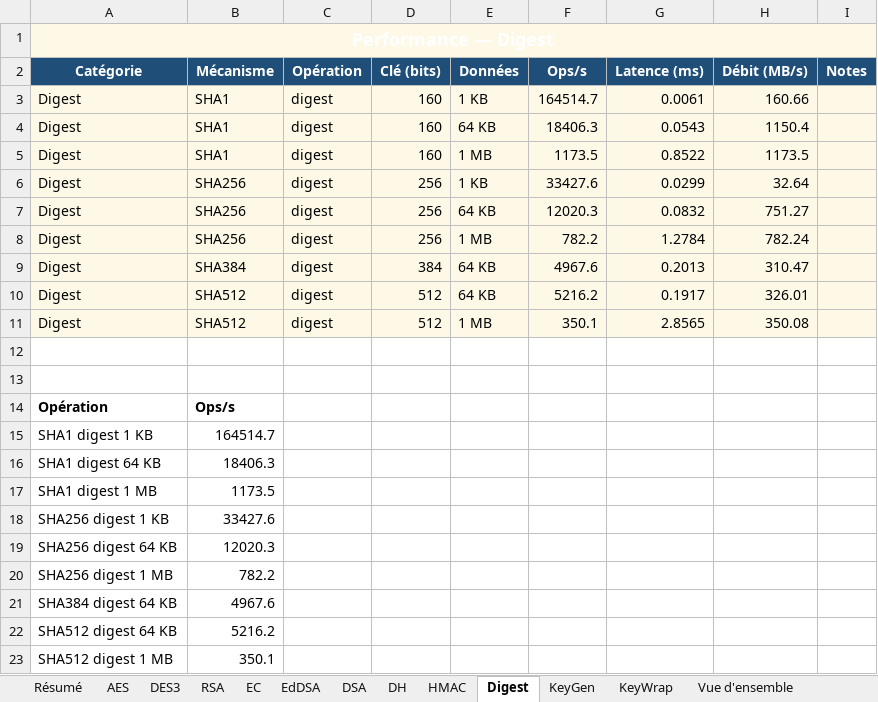
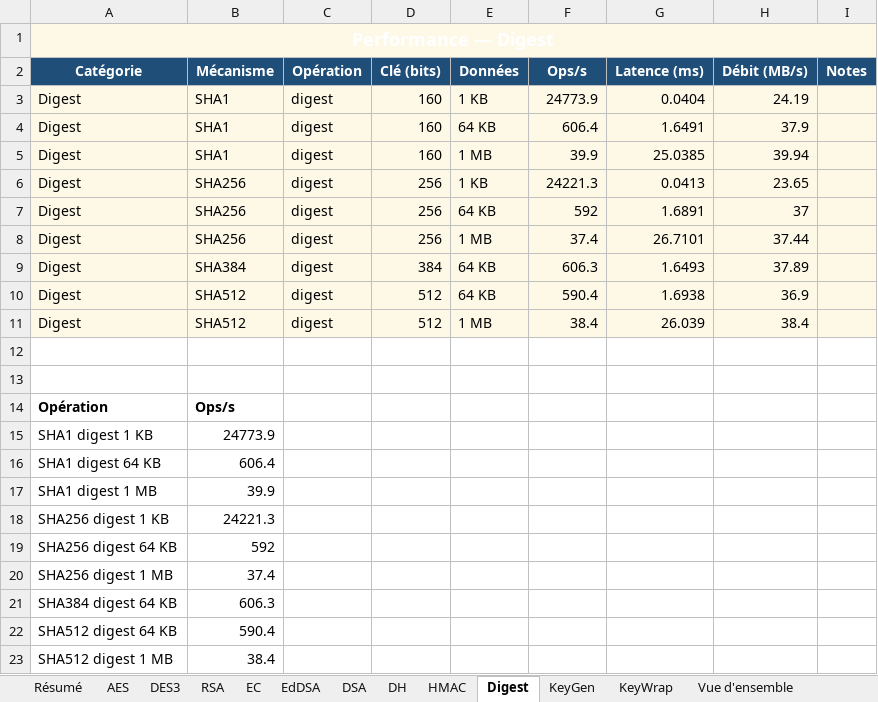
Before and after one commit to Gaillotte/Claude, an Excel workbook: pkcs11_tests/perf_report.xlsx, sheet Digest, drawn as a sheet; values as stored, in another font and other column widths than the file's, no borders; charts and pictures not drawn; the diff names each change by its address in the sheet, - before the commit and + after, or states it on an @@ line.

```diff
--- a/pkcs11_tests/perf_report.xlsx (sheet Digest)
+++ b/pkcs11_tests/perf_report.xlsx (sheet Digest)
-F3 (Ops/s): 164514.7
+F3 (Ops/s): 24773.9
-G3 (Latence (ms)): 0.0061
+G3 (Latence (ms)): 0.0404
-H3 (Débit (MB/s)): 160.66
+H3 (Débit (MB/s)): 24.19
-F4 (Ops/s): 18406.3
+F4 (Ops/s): 606.4
-G4 (Latence (ms)): 0.0543
+G4 (Latence (ms)): 1.6491
-H4 (Débit (MB/s)): 1150.4
+H4 (Débit (MB/s)): 37.9
-F5 (Ops/s): 1173.5
+F5 (Ops/s): 39.9
-G5 (Latence (ms)): 0.8522
+G5 (Latence (ms)): 25.0385
-H5 (Débit (MB/s)): 1173.5
+H5 (Débit (MB/s)): 39.94
-F6 (Ops/s): 33427.6
+F6 (Ops/s): 24221.3
-G6 (Latence (ms)): 0.0299
+G6 (Latence (ms)): 0.0413
-H6 (Débit (MB/s)): 32.64
+H6 (Débit (MB/s)): 23.65
-F7 (Ops/s): 12020.3
+F7 (Ops/s): 592
-G7 (Latence (ms)): 0.0832
+G7 (Latence (ms)): 1.6891
-H7 (Débit (MB/s)): 751.27
+H7 (Débit (MB/s)): 37
-F8 (Ops/s): 782.2
+F8 (Ops/s): 37.4
-G8 (Latence (ms)): 1.2784
+G8 (Latence (ms)): 26.7101
-H8 (Débit (MB/s)): 782.24
+H8 (Débit (MB/s)): 37.44
-F9 (Ops/s): 4967.6
+F9 (Ops/s): 606.3
-G9 (Latence (ms)): 0.2013
+G9 (Latence (ms)): 1.6493
-H9 (Débit (MB/s)): 310.47
+H9 (Débit (MB/s)): 37.89
-F10 (Ops/s): 5216.2
+F10 (Ops/s): 590.4
-G10 (Latence (ms)): 0.1917
+G10 (Latence (ms)): 1.6938
-H10 (Débit (MB/s)): 326.01
+H10 (Débit (MB/s)): 36.9
-F11 (Ops/s): 350.1
+F11 (Ops/s): 38.4
-G11 (Latence (ms)): 2.8565
+G11 (Latence (ms)): 26.039
-H11 (Débit (MB/s)): 350.08
+H11 (Débit (MB/s)): 38.4
-B15 (Mécanisme): 164514.7
+B15 (Mécanisme): 24773.9
-B16 (Mécanisme): 18406.3
+B16 (Mécanisme): 606.4
-B17 (Mécanisme): 1173.5
+B17 (Mécanisme): 39.9
-B18 (Mécanisme): 33427.6
+B18 (Mécanisme): 24221.3
-B19 (Mécanisme): 12020.3
+B19 (Mécanisme): 592
-B20 (Mécanisme): 782.2
+B20 (Mécanisme): 37.4
-B21 (Mécanisme): 4967.6
+B21 (Mécanisme): 606.3
-B22 (Mécanisme): 5216.2
+B22 (Mécanisme): 590.4
-B23 (Mécanisme): 350.1
+B23 (Mécanisme): 38.4
```
Also changed, not shown: sheet Résumé, sheet AES, sheet HMAC, sheet RSA, sheet Vue d'ensemble, sheet KeyGen, 6 more sheets, charts or pictures, 2 other files.
